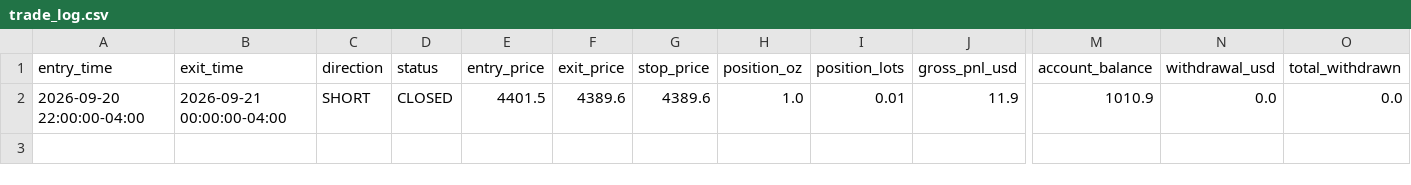
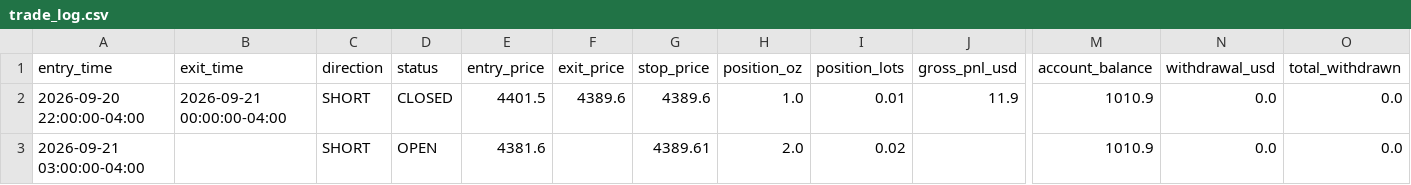
Before and after one commit to ksuresh05/gold-paper-trader, a CSV file: state/trade_log.csv, drawn as a sheet; only a part is shown, gaps mark what is left out; rows hold the shown columns only; the diff names each change by its address in the sheet, - before the commit and + after, or states it on an @@ line.

Commit message:
Automated paper trader check: 2026-09-21 08:13 UTC

```diff
--- a/state/trade_log.csv
+++ b/state/trade_log.csv
+row 3: 2026-09-21 03:00:00-04:00 |  | SHORT | OPEN | 4381.6 |  | 4389.61 | 2.0 | 0.02 |  | 1010.9 | 0.0 | 0.0
```
Also changed, not shown: 2 other files.
